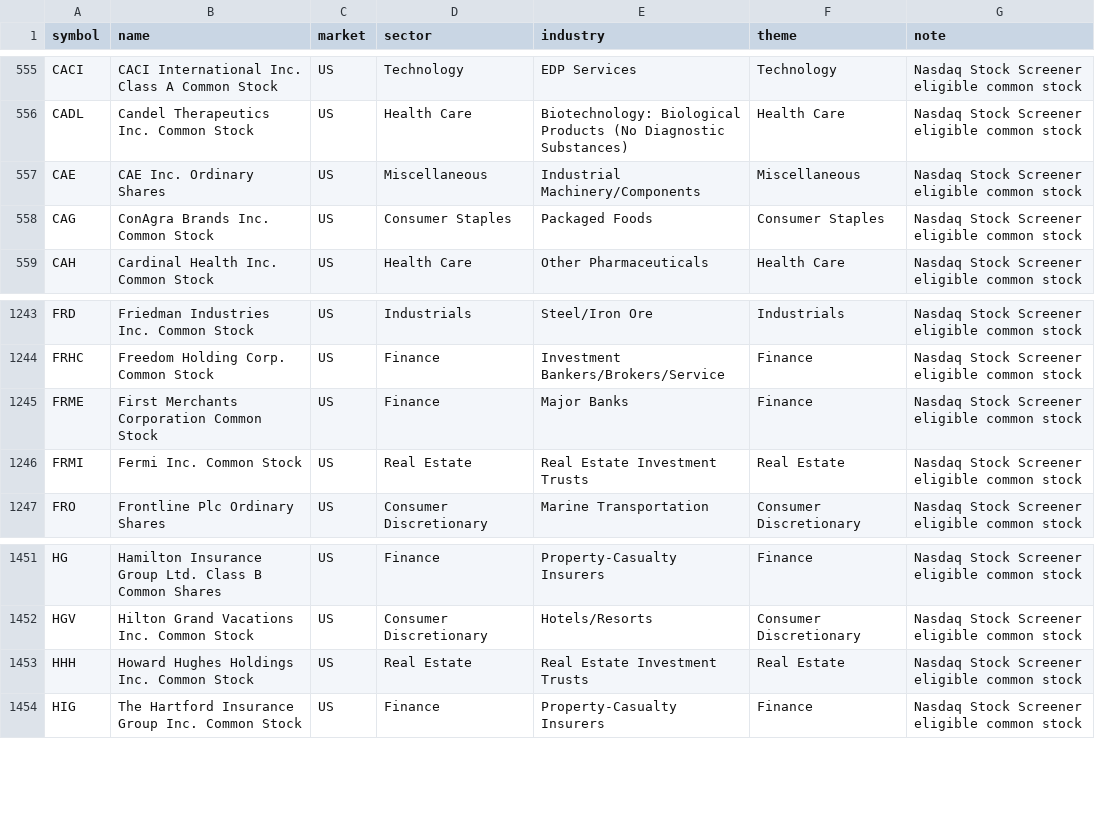
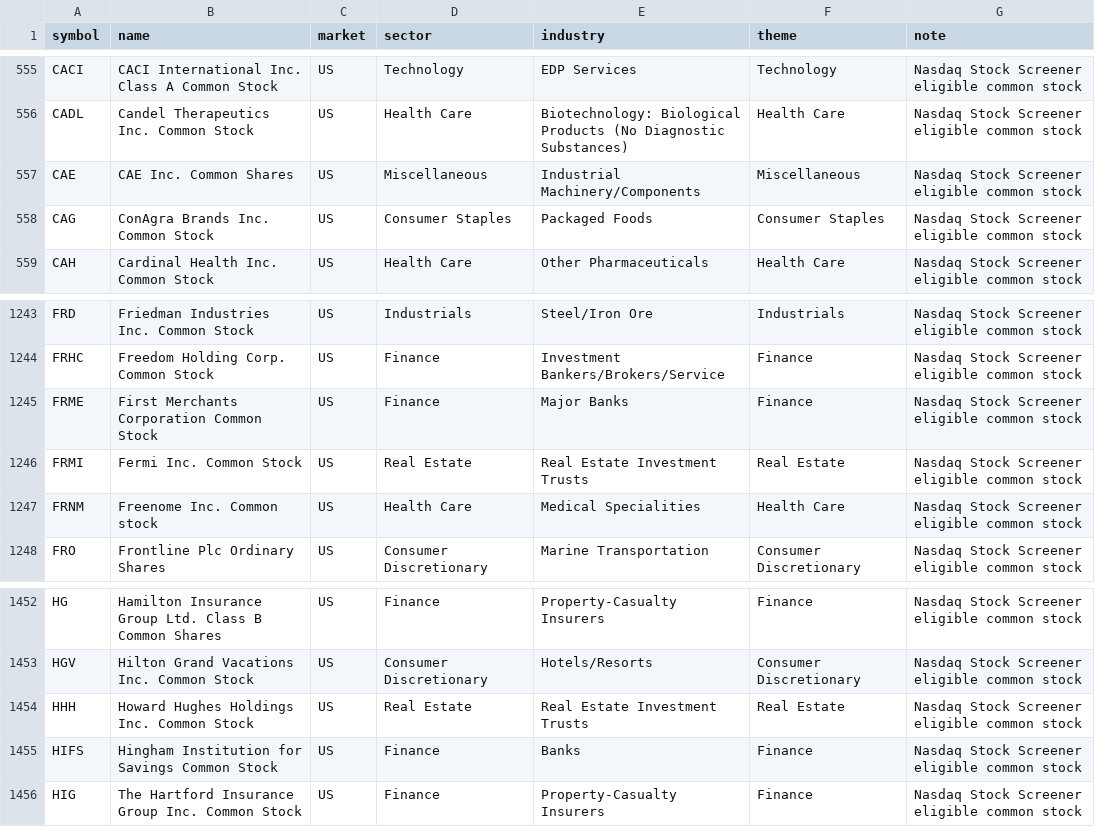
Before and after one commit to tes423ash-a11y/japan-stock-portal, a CSV file: universes/us_all_listed.csv, drawn as a sheet; only a part is shown, gaps mark what is left out.

```diff
--- a/universes/us_all_listed.csv
+++ b/universes/us_all_listed.csv
@@ -556,3 +556,3 @@ CACI,CACI International Inc. Class A Common Stock,US,Technology,EDP Services,Tec
 CADL,Candel Therapeutics Inc. Common Stock,US,Health Care,Biotechnology: Biological Products (No Diagnostic Substances),Health Care,Nasdaq Stock Screener eligible common stock
-CAE,CAE Inc. Ordinary Shares,US,Miscellaneous,Industrial Machinery/Components,Miscellaneous,Nasdaq Stock Screener eligible common stock
+CAE,CAE Inc. Common Shares,US,Miscellaneous,Industrial Machinery/Components,Miscellaneous,Nasdaq Stock Screener eligible common stock
 CAG,ConAgra Brands Inc. Common Stock,US,Consumer Staples,Packaged Foods,Consumer Staples,Nasdaq Stock Screener eligible common stock
@@ -1246,2 +1246,3 @@ FRME,First Merchants Corporation Common Stock,US,Finance,Major Banks,Finance,Nas
 FRMI,Fermi Inc. Common Stock,US,Real Estate,Real Estate Investment Trusts,Real Estate,Nasdaq Stock Screener eligible common stock
+FRNM,Freenome Inc. Common stock,US,Health Care,Medical Specialities,Health Care,Nasdaq Stock Screener eligible common stock
 FRO,Frontline Plc Ordinary Shares,US,Consumer Discretionary,Marine Transportation,Consumer Discretionary,Nasdaq Stock Screener eligible common stock
@@ -1453,2 +1454,3 @@ HGV,Hilton Grand Vacations Inc. Common Stock,US,Consumer Discretionary,Hotels/Re
 HHH,Howard Hughes Holdings Inc. Common Stock,US,Real Estate,Real Estate Investment Trusts,Real Estate,Nasdaq Stock Screener eligible common stock
+HIFS,Hingham Institution for Savings Common Stock,US,Finance,Banks,Finance,Nasdaq Stock Screener eligible common stock
 HIG,The Hartford Insurance Group Inc. Common Stock,US,Finance,Property-Casualty Insurers,Finance,Nasdaq Stock Screener eligible common stock
```
Also changed, not shown: 9 other files.
